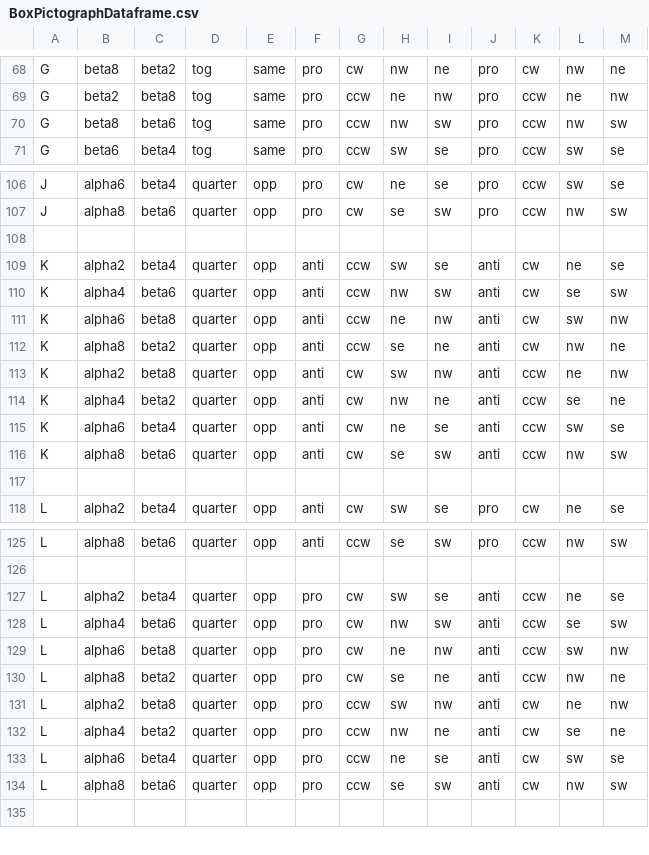
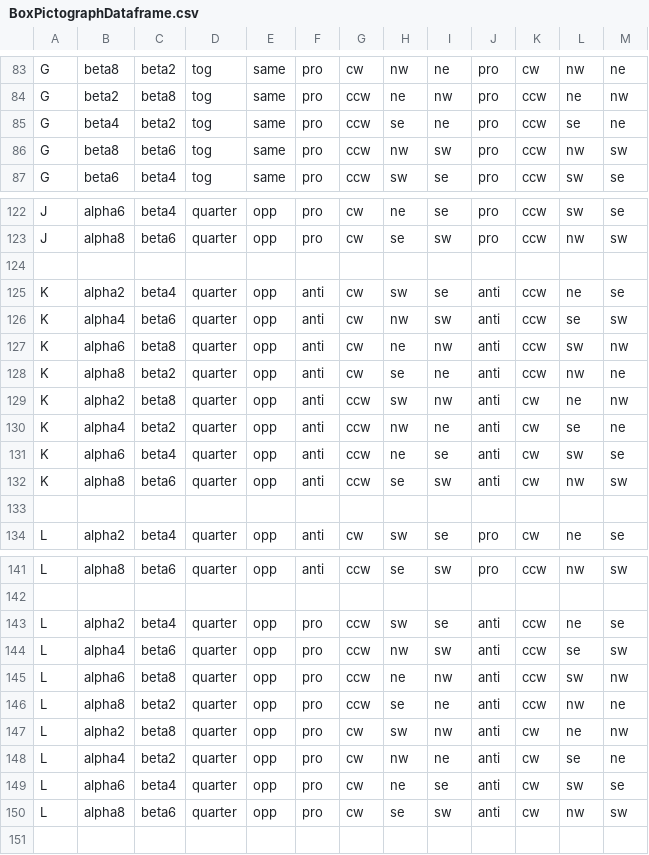
Before and after one commit to austencloud/the-kinetic-constructor, a CSV file: data/BoxPictographDataframe.csv, drawn as a sheet; only a part is shown, gaps mark what is left out; the diff covers the shown part only.

```diff
--- a/data/BoxPictographDataframe.csv
+++ b/data/BoxPictographDataframe.csv
@@ -69,2 +84,3 @@ G,beta8,beta2,tog,same,pro,cw,nw,ne,pro,cw,nw,ne
 G,beta2,beta8,tog,same,pro,ccw,ne,nw,pro,ccw,ne,nw
+G,beta4,beta2,tog,same,pro,ccw,se,ne,pro,ccw,se,ne
 G,beta8,beta6,tog,same,pro,ccw,nw,sw,pro,ccw,nw,sw
@@ -108,10 +124,10 @@ J,alpha8,beta6,quarter,opp,pro,cw,se,sw,pro,ccw,nw,sw
 
-K,alpha2,beta4,quarter,opp,anti,ccw,sw,se,anti,cw,ne,se
-K,alpha4,beta6,quarter,opp,anti,ccw,nw,sw,anti,cw,se,sw
-K,alpha6,beta8,quarter,opp,anti,ccw,ne,nw,anti,cw,sw,nw
-K,alpha8,beta2,quarter,opp,anti,ccw,se,ne,anti,cw,nw,ne
-K,alpha2,beta8,quarter,opp,anti,cw,sw,nw,anti,ccw,ne,nw
-K,alpha4,beta2,quarter,opp,anti,cw,nw,ne,anti,ccw,se,ne
-K,alpha6,beta4,quarter,opp,anti,cw,ne,se,anti,ccw,sw,se
-K,alpha8,beta6,quarter,opp,anti,cw,se,sw,anti,ccw,nw,sw
+K,alpha2,beta4,quarter,opp,anti,cw,sw,se,anti,ccw,ne,se
+K,alpha4,beta6,quarter,opp,anti,cw,nw,sw,anti,ccw,se,sw
+K,alpha6,beta8,quarter,opp,anti,cw,ne,nw,anti,ccw,sw,nw
+K,alpha8,beta2,quarter,opp,anti,cw,se,ne,anti,ccw,nw,ne
+K,alpha2,beta8,quarter,opp,anti,ccw,sw,nw,anti,cw,ne,nw
+K,alpha4,beta2,quarter,opp,anti,ccw,nw,ne,anti,cw,se,ne
+K,alpha6,beta4,quarter,opp,anti,ccw,ne,se,anti,cw,sw,se
+K,alpha8,beta6,quarter,opp,anti,ccw,se,sw,anti,cw,nw,sw
 
@@ -126,10 +142,10 @@ L,alpha8,beta6,quarter,opp,anti,ccw,se,sw,pro,ccw,nw,sw
 
-L,alpha2,beta4,quarter,opp,pro,cw,sw,se,anti,ccw,ne,se
-L,alpha4,beta6,quarter,opp,pro,cw,nw,sw,anti,ccw,se,sw
-L,alpha6,beta8,quarter,opp,pro,cw,ne,nw,anti,ccw,sw,nw
-L,alpha8,beta2,quarter,opp,pro,cw,se,ne,anti,ccw,nw,ne
-L,alpha2,beta8,quarter,opp,pro,ccw,sw,nw,anti,cw,ne,nw
-L,alpha4,beta2,quarter,opp,pro,ccw,nw,ne,anti,cw,se,ne
-L,alpha6,beta4,quarter,opp,pro,ccw,ne,se,anti,cw,sw,se
-L,alpha8,beta6,quarter,opp,pro,ccw,se,sw,anti,cw,nw,sw
+L,alpha2,beta4,quarter,opp,pro,ccw,sw,se,anti,ccw,ne,se
+L,alpha4,beta6,quarter,opp,pro,ccw,nw,sw,anti,ccw,se,sw
+L,alpha6,beta8,quarter,opp,pro,ccw,ne,nw,anti,ccw,sw,nw
+L,alpha8,beta2,quarter,opp,pro,ccw,se,ne,anti,ccw,nw,ne
+L,alpha2,beta8,quarter,opp,pro,cw,sw,nw,anti,cw,ne,nw
+L,alpha4,beta2,quarter,opp,pro,cw,nw,ne,anti,cw,se,ne
+L,alpha6,beta4,quarter,opp,pro,cw,ne,se,anti,cw,sw,se
+L,alpha8,beta6,quarter,opp,pro,cw,se,sw,anti,cw,nw,sw
 
```
Also changed, not shown: 15 added rows and 16 edited cells elsewhere in this file, 10 other files.
